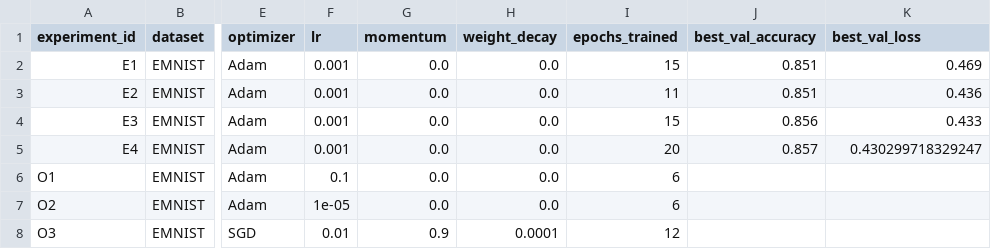
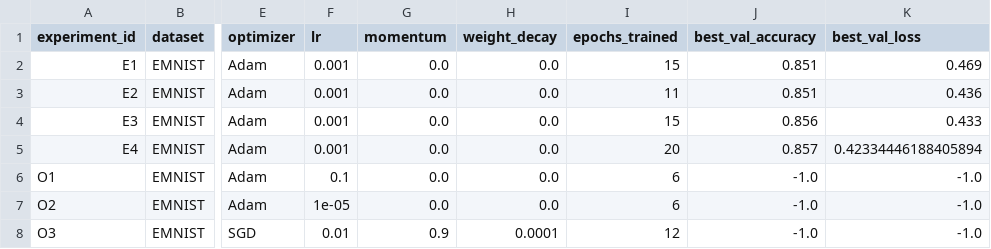
Before and after one commit to Korobochka-sahara/dpo-ai, a CSV file: homeworks/HW08-09/artifacts/runs.csv, drawn as a sheet; only a part is shown, gaps mark what is left out; the diff names each change by its address in the sheet, - before the commit and + after, or states it on an @@ line.

```diff
--- a/homeworks/HW08-09/artifacts/runs.csv
+++ b/homeworks/HW08-09/artifacts/runs.csv
-K5 (best_val_loss): 0.430299718329247
+K5 (best_val_loss): 0.42334446188405894
-J6:J8 (best_val_accuracy): (empty)
+J6:J8 (best_val_accuracy): -1.0
-K6:K8 (best_val_loss): (empty)
+K6:K8 (best_val_loss): -1.0
```
Also changed, not shown: 5 other files.
